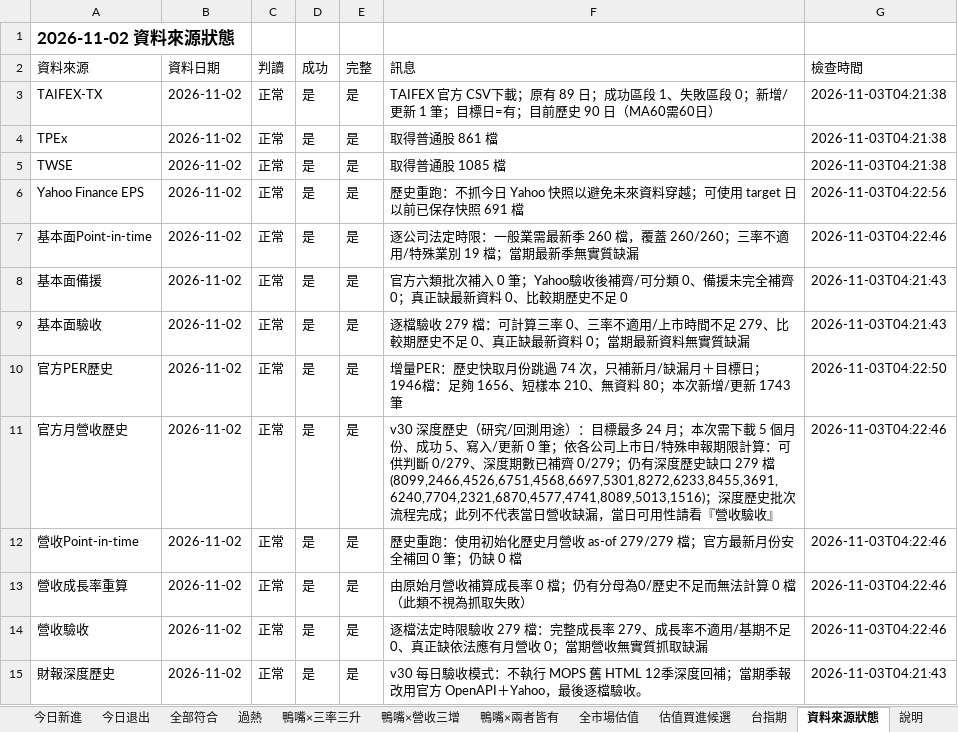
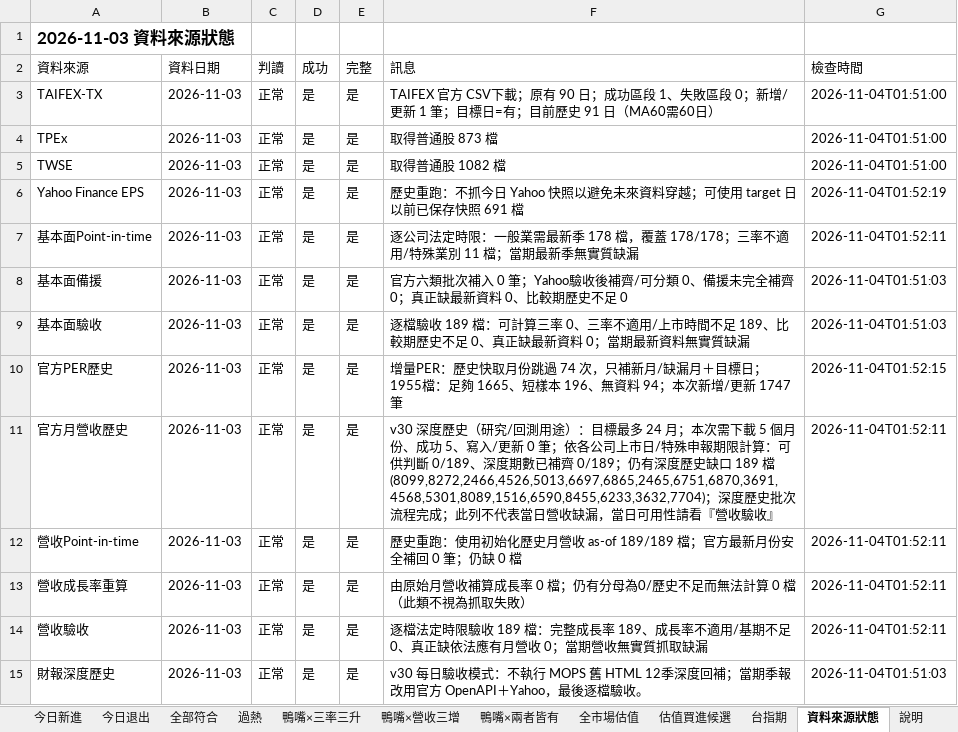
Before and after one commit to Richard82611/tw-stock-dashboard-test, an Excel workbook: duck_latest.xlsx, sheet 資料來源狀態, drawn as a sheet; values as stored, in another font and other column widths than the file's, no borders; the diff names each change by its address in the sheet, - before the commit and + after, or states it on an @@ line.

```diff
--- a/duck_latest.xlsx (sheet 資料來源狀態)
+++ b/duck_latest.xlsx (sheet 資料來源狀態)
-A1 (資料來源): 2026-11-02 資料來源狀態
+A1 (資料來源): 2026-11-03 資料來源狀態
-B3:B15 (資料日期): 2026-11-02
+B3:B15 (資料日期): 2026-11-03
-F3 (訊息): …；原有 89 日；成功區段 1、失敗區段 0；新增/更新 1 筆；目標日=有；目前歷史 90 日（MA60需…
+F3 (訊息): …；原有 90 日；成功區段 1、失敗區段 0；新增/更新 1 筆；目標日=有；目前歷史 91 日（MA60需…
-G3:G5 (檢查時間): 2026-11-03T04:21:38
+G3:G5 (檢查時間): 2026-11-04T01:51:00
-F4 (訊息): 取得普通股 861 檔
+F4 (訊息): 取得普通股 873 檔
-F5 (訊息): 取得普通股 1085 檔
+F5 (訊息): 取得普通股 1082 檔
-G6 (檢查時間): 2026-11-03T04:22:56
+G6 (檢查時間): 2026-11-04T01:52:19
-F7 (訊息): …最新季 260 檔，覆蓋 260/260；三率不適用/特殊業別 19 檔；當期…
+F7 (訊息): …最新季 178 檔，覆蓋 178/178；三率不適用/特殊業別 11 檔；當期…
-G7 (檢查時間): 2026-11-03T04:22:46
+G7 (檢查時間): 2026-11-04T01:52:11
-G8:G9 (檢查時間): 2026-11-03T04:21:43
+G8:G9 (檢查時間): 2026-11-04T01:51:03
-F9 (訊息): …檔驗收 279 檔：可計算三率 0、三率不適用/上市時間不足 279、比較期…
+F9 (訊息): …檔驗收 189 檔：可計算三率 0、三率不適用/上市時間不足 189、比較期…
-F10 (訊息): …目標日；1946檔：足夠 1656、短樣本 210、無資料 80；本次新增/更新 1743 筆
+F10 (訊息): …目標日；1955檔：足夠 1665、短樣本 196、無資料 94；本次新增/更新 1747 筆
-G10 (檢查時間): 2026-11-03T04:22:50
+G10 (檢查時間): 2026-11-04T01:52:15
-F11 (訊息): …供判斷 0/279、深度期數已補齊 0/279；仍有深度歷史缺口 279 檔 (8099,2466,4526,6751,4568,6697,5301,8272,6233,8455,3691,6240,7704,2321,6870,4577,4741,8089,5013,1516)；深度歷…
+F11 (訊息): …供判斷 0/189、深度期數已補齊 0/189；仍有深度歷史缺口 189 檔 (8099,8272,2466,4526,5013,6697,6865,2465,6751,6870,3691,4568,5301,8089,1516,6590,8455,6233,3632,7704)；深度歷…
-G11:G14 (檢查時間): 2026-11-03T04:22:46
+G11:G14 (檢查時間): 2026-11-04T01:52:11
-F12 (訊息): …營收 as-of 279/279 檔；官方…
+F12 (訊息): …營收 as-of 189/189 檔；官方…
-F14 (訊息): …限驗收 279 檔：完整成長率 279、成長率…
+F14 (訊息): …限驗收 189 檔：完整成長率 189、成長率…
-G15 (檢查時間): 2026-11-03T04:21:43
+G15 (檢查時間): 2026-11-04T01:51:03
```
Also changed, not shown: sheet 全市場整合篩選, sheet 全市場估值, sheet 估值買進候選, sheet 全部符合, sheet 即將可能符合, sheet 鴨嘴×營收三增, 7 more sheets, 7 other files.
